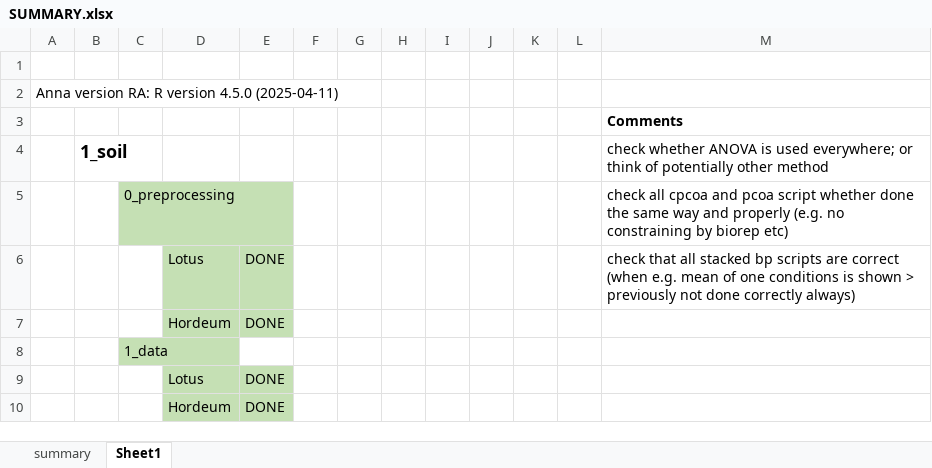
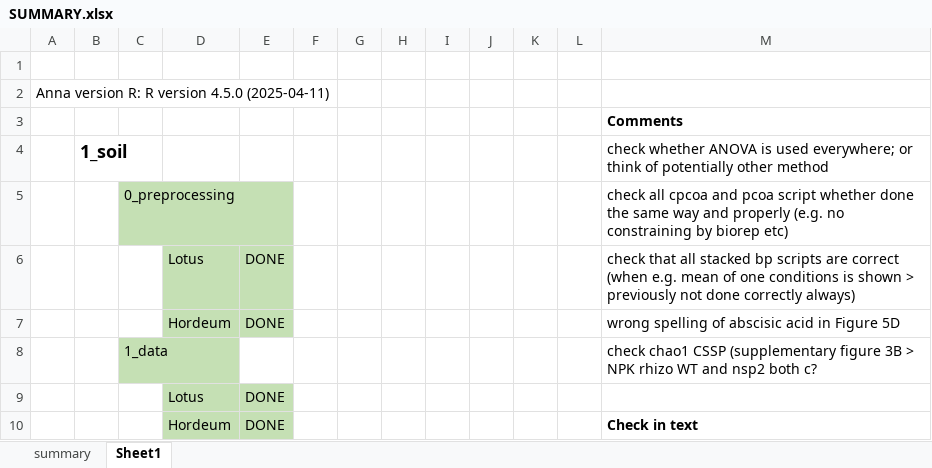
Before and after one commit to anna-martyn/CSSP, an Excel workbook: SUMMARY.xlsx, sheet Sheet1, drawn as a sheet; only a part is shown; values as stored, in another font and other column widths than the file's, no borders; the diff covers the shown part only; the diff names each change by its address in the sheet, - before the commit and + after, or states it on an @@ line.

```diff
--- a/SUMMARY.xlsx (sheet Sheet1)
+++ b/SUMMARY.xlsx (sheet Sheet1)
-A2: Anna version RA: R version 4.5.0 (2025-04-11)
+A2: Anna version R: R version 4.5.0 (2025-04-11)
-M7: (empty)
+M7: wrong spelling of abscisic acid in Figure 5D
-M8: (empty)
+M8: check chao1 CSSP (supplementary figure 3B > NPK rhizo WT and nsp2 both c?
-M10: (empty)
+M10: Check in text
```
Also changed, not shown: 45 added rows, 1 removed row, 12 edited cells and cell formats elsewhere in this sheet, 27 other files.
